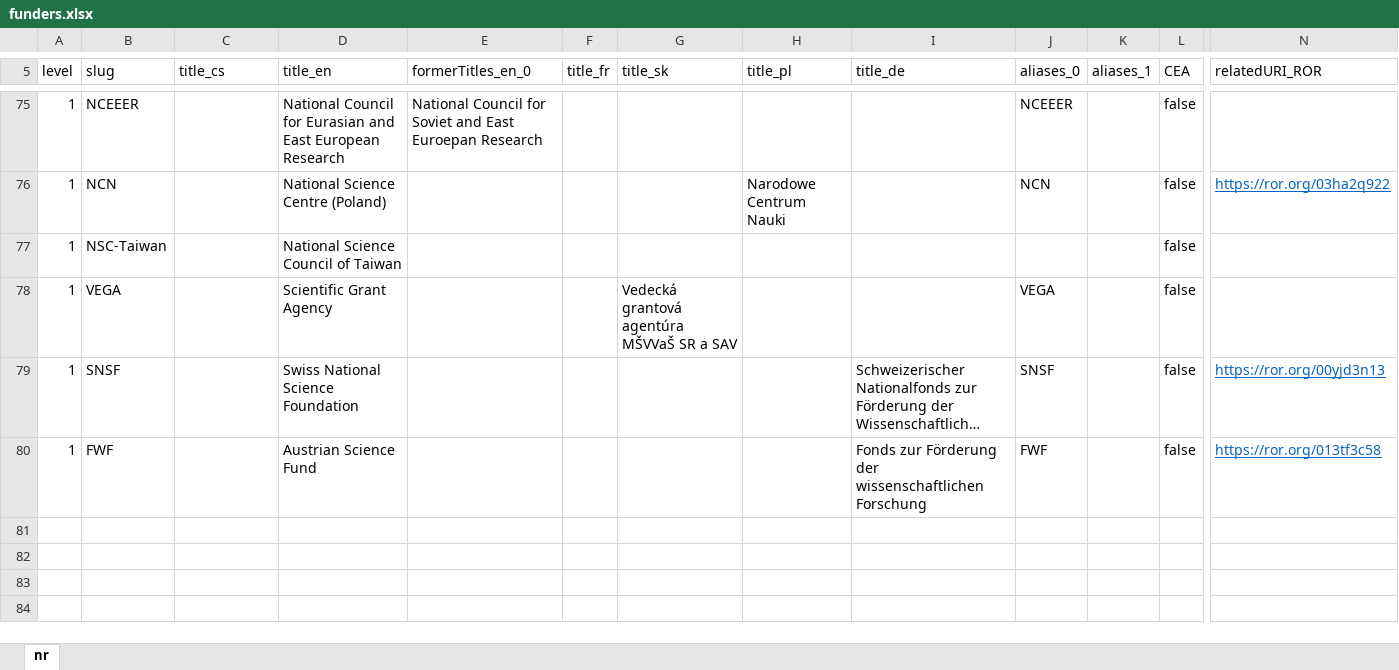
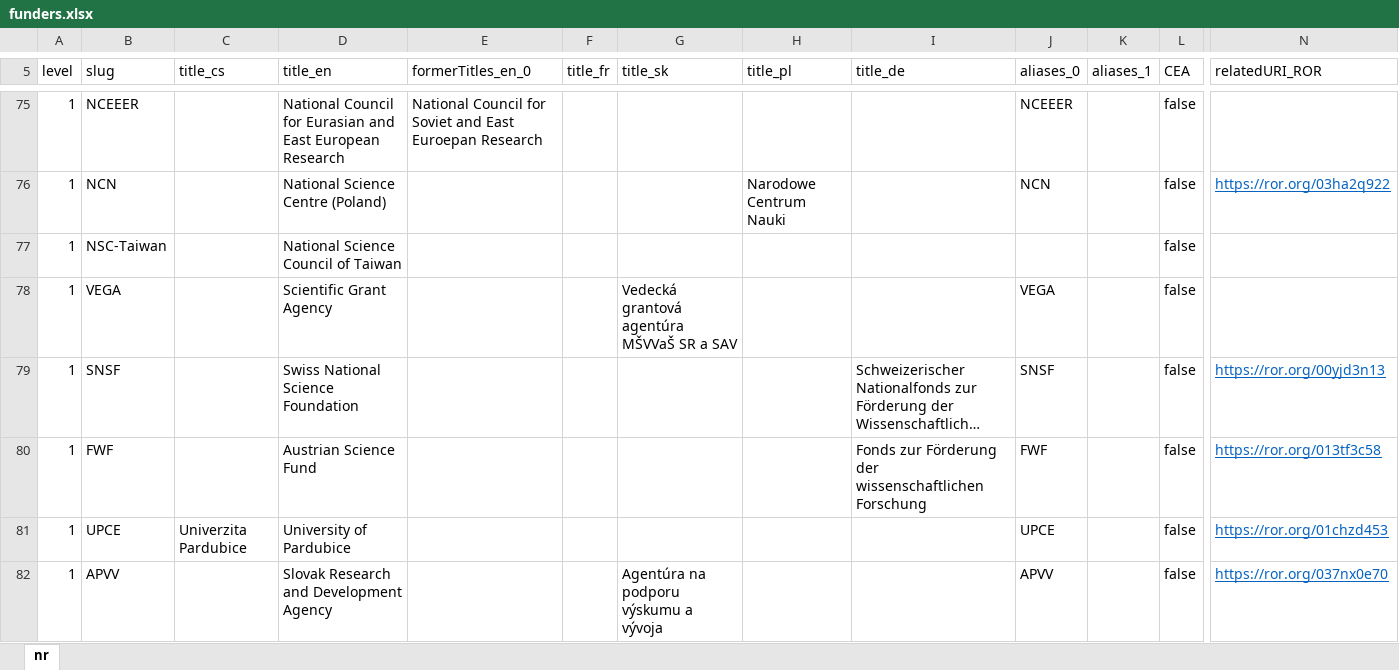
Before and after one commit to Narodni-repozitar/nr-taxonomies, an Excel workbook: data/excel/funders.xlsx, sheet nr, drawn as a sheet; only a part is shown, gaps mark what is left out; long unchanged cells end in …; values as stored, in another font and other column widths than the file's, no borders; conditional formats not drawn; rows hold the shown columns only; the diff names each change by its address in the sheet, - before the commit and + after, or states it on an @@ line.

Commit message:
Updated funders and institutions

```diff
--- a/data/excel/funders.xlsx (sheet nr)
+++ b/data/excel/funders.xlsx (sheet nr)
+row 81: 1 | UPCE | Univerzita Pardubice | University of Pardubice |  |  |  |  |  | UPCE |  | false | https://ror.org/01chzd453
+row 82: 1 | APVV |  | Slovak Research and Development Agency |  |  | Agentúra na podporu výskumu a vývoja |  |  | APVV |  | false | https://ror.org/037nx0e70
```
Also changed, not shown: data/excel/institutions.xlsx.
